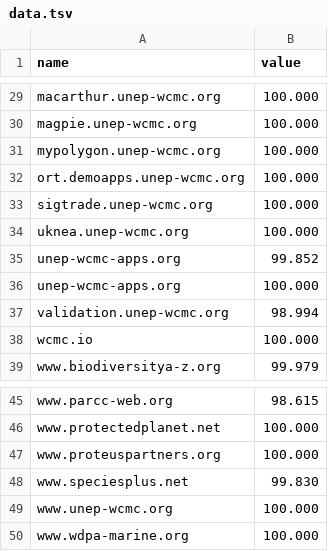
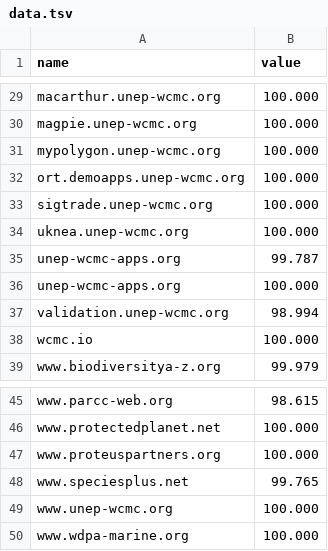
Before and after one commit to strtwtsn/strtwtsn.github.io, a TSV file: data.tsv, drawn as a sheet; only a part is shown, gaps mark what is left out.

Commit message:
New Data Upload

```diff
--- a/data.tsv
+++ b/data.tsv
@@ -34,3 +34,3 @@ sigtrade.unep-wcmc.org	100.000
 uknea.unep-wcmc.org	100.000
-unep-wcmc-apps.org	99.852
+unep-wcmc-apps.org	99.787
 unep-wcmc-apps.org	100.000
@@ -47,3 +47,3 @@ www.protectedplanet.net	100.000
 www.proteuspartners.org	100.000
-www.speciesplus.net	99.830
+www.speciesplus.net	99.765
 www.unep-wcmc.org	100.000
```
